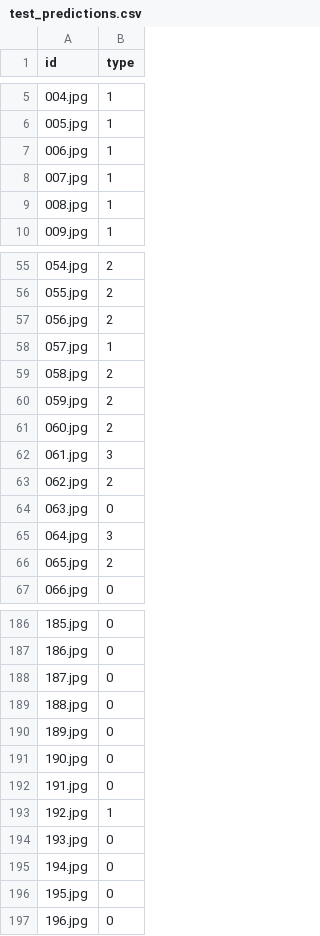
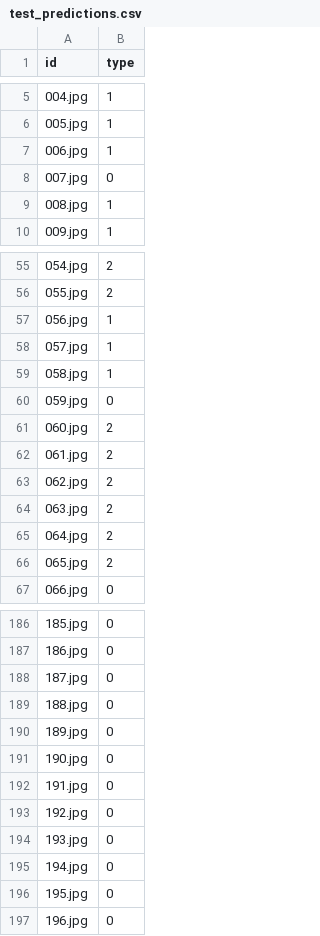
Before and after one commit to lethienquan28052006/modelsforOAI, a CSV file: EfficientNet/test_predictions.csv, drawn as a sheet; only a part is shown, gaps mark what is left out; the diff covers the shown part only.

```diff
--- a/EfficientNet/test_predictions.csv
+++ b/EfficientNet/test_predictions.csv
@@ -7,3 +7,3 @@ id,type
 006.jpg,1
-007.jpg,1
+007.jpg,0
 008.jpg,1
@@ -56,11 +56,11 @@ id,type
 055.jpg,2
-056.jpg,2
+056.jpg,1
 057.jpg,1
-058.jpg,2
-059.jpg,2
+058.jpg,1
+059.jpg,0
 060.jpg,2
-061.jpg,3
+061.jpg,2
 062.jpg,2
-063.jpg,0
-064.jpg,3
+063.jpg,2
+064.jpg,2
 065.jpg,2
@@ -192,3 +192,3 @@ id,type
 191.jpg,0
-192.jpg,1
+192.jpg,0
 193.jpg,0
```
Also changed, not shown: 14 edited cells elsewhere in this file, 4 other files.
